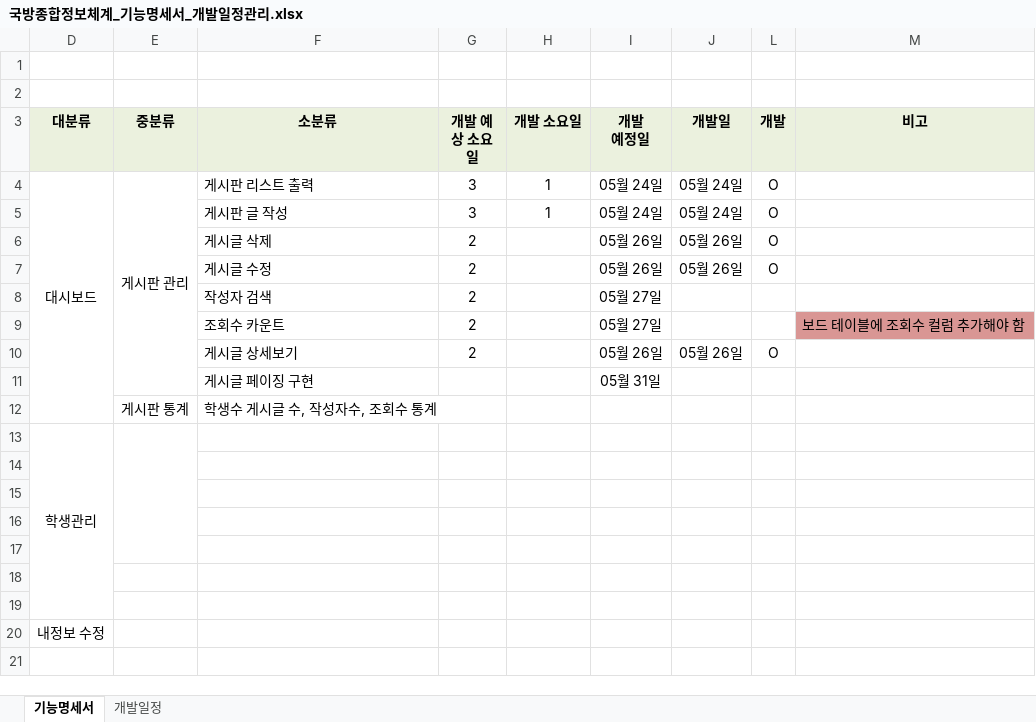
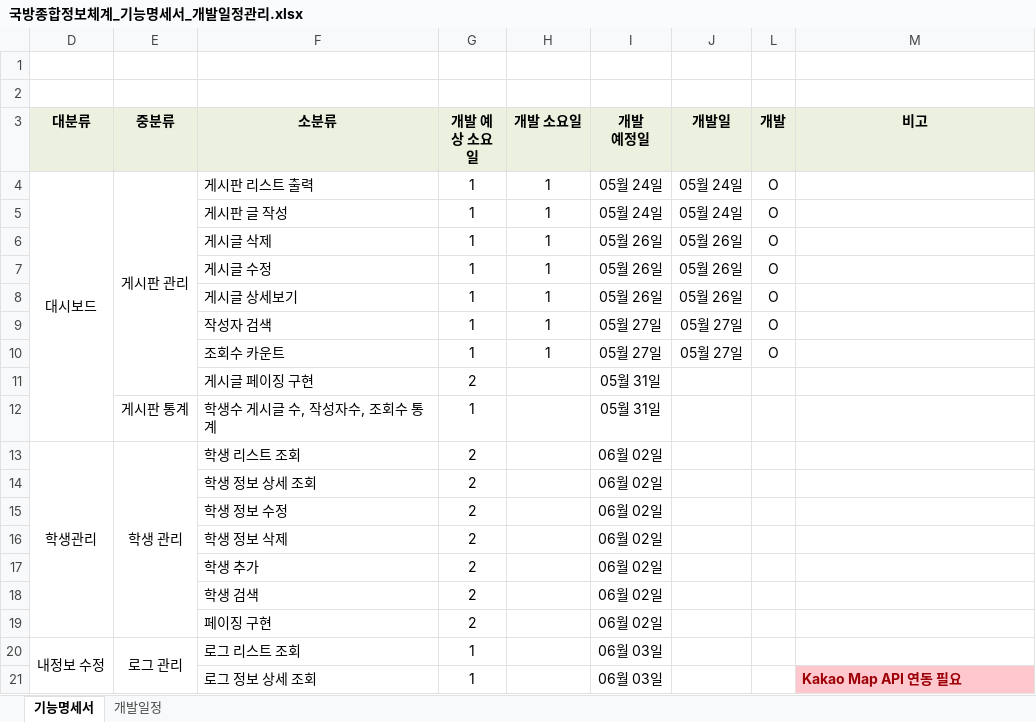
Before and after one commit to YYJ0311/DW_memo, an Excel workbook: 게시판_기능명세서/국방종합정보체계_기능명세서_개발일정관리.xlsx, sheet 기능명세서, drawn as a sheet; values as stored, in another font and other column widths than the file's, no borders; removed rows and columns are numbered as before the commit, all else as after; the diff names each change by its address in the sheet, - before the commit and + after, or states it on an @@ line.

```diff
--- a/게시판_기능명세서/국방종합정보체계_기능명세서_개발일정관리.xlsx (sheet 기능명세서)
+++ b/게시판_기능명세서/국방종합정보체계_기능명세서_개발일정관리.xlsx (sheet 기능명세서)
-G4:G5 (개발 예상 소요일): 3
+G4:G5 (개발 예상 소요일): 1
-G6:G7 (개발 예상 소요일): 2
+G6:G7 (개발 예상 소요일): 1
-H6:H7 (개발 소요일): (empty)
+H6:H7 (개발 소요일): 1
-row 8:  |  | 작성자 검색 | 2 |  | 05월 27일
-row 9:  |  | 조회수 카운트 | 2 |  | 05월 27일 |  |  | 보드 테이블에 조회수 컬럼 추가해야 함
-G8 (개발 예상 소요일): 2
+G8 (개발 예상 소요일): 1
-H8 (개발 소요일): (empty)
+H8 (개발 소요일): 1
+row 9:  |  | 작성자 검색 | 1 | 1 | 05월 27일 | 05월 27일 | O
+row 10:  |  | 조회수 카운트 | 1 | 1 | 05월 27일 | 05월 27일 | O
-G11 (개발 예상 소요일): (empty)
+G11 (개발 예상 소요일): 2
-G12 (개발 예상 소요일): (empty)
+G12 (개발 예상 소요일): 1
-I12 (개발 예정일): (empty)
+I12 (개발 예정일): 05월 31일
-row 13: 학생관리
-row 13: (empty)
+row 13: 학생관리 | 학생 관리 | 학생 리스트 조회 | 2 |  | 06월 02일
+D13:D19 merged
+E13:E19 merged
-row 14: (empty)
+row 14:  |  | 학생 정보 상세 조회 | 2 |  | 06월 02일
-row 15: (empty)
+row 15:  |  | 학생 정보 수정 | 2 |  | 06월 02일
-row 16: (empty)
+row 16:  |  | 학생 정보 삭제 | 2 |  | 06월 02일
-row 17: (empty)
+row 17:  |  | 학생 추가 | 2 |  | 06월 02일
-row 18: (empty)
+row 18:  |  | 학생 검색 | 2 |  | 06월 02일
-row 20: 내정보 수정
+row 19:  |  | 페이징 구현 | 2 |  | 06월 02일
+row 20: 내정보 수정 | 로그 관리 | 로그 리스트 조회 | 1 |  | 06월 03일
+row 21:  |  | 로그 정보 상세 조회 | 1 |  | 06월 03일 |  |  | Kakao Map API 연동 필요
```
Also changed, not shown: 3 other files.
